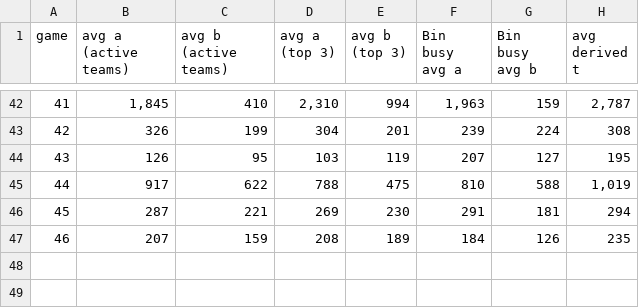
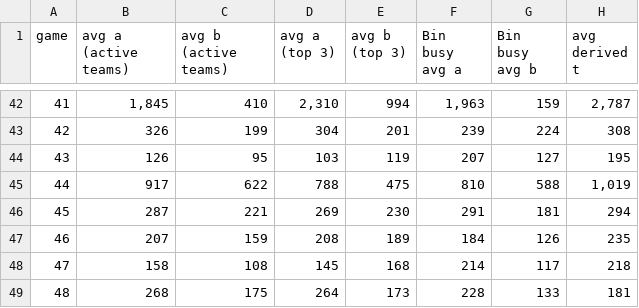
Before and after one commit to eixfachZabii/WireClaim, a CSV file: case_analysis/data/table_averages.csv, drawn as a sheet; only a part is shown, gaps mark what is left out; the diff names each change by its address in the sheet, - before the commit and + after, or states it on an @@ line.

```diff
--- a/case_analysis/data/table_averages.csv
+++ b/case_analysis/data/table_averages.csv
+row 48: 47 | 158 | 108 | 145 | 168 | 214 | 117 | 218
+row 49: 48 | 268 | 175 | 264 | 173 | 228 | 133 | 181
```
Also changed, not shown: 15 other files.
